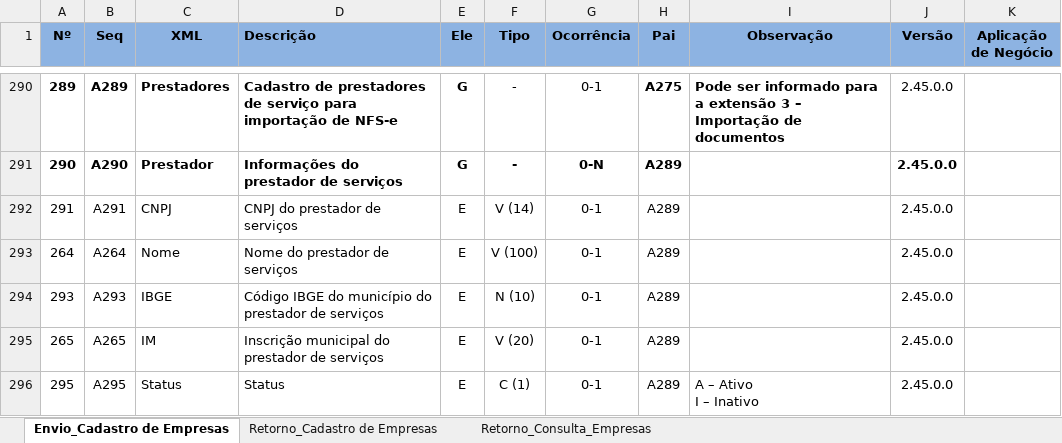
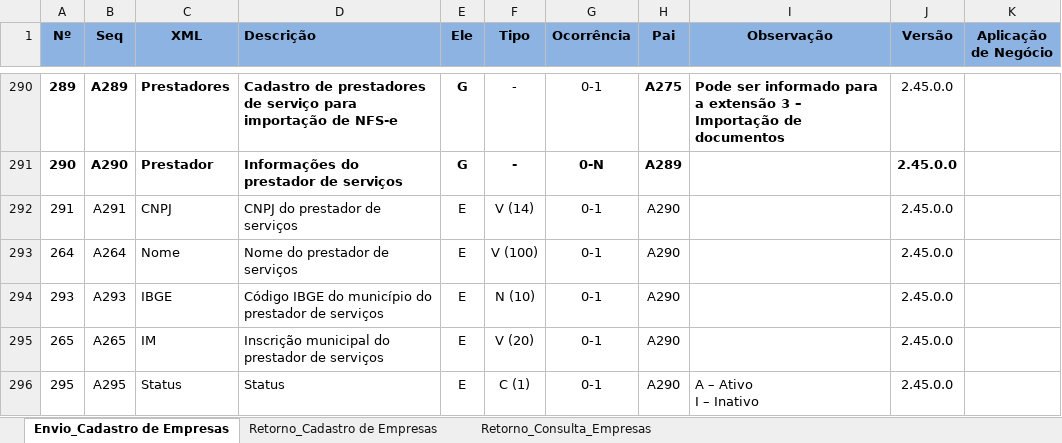
Before and after one commit to migrate-company/integracao-InvoiCy-BR, an Excel workbook: Cadastro de empresa/Layouts/LayoutCadastroEmpresa.xlsx, sheet Envio_Cadastro de Empresas, drawn as a sheet; only a part is shown, gaps mark what is left out; values as stored, in another font and other column widths than the file's, no borders; conditional formats not drawn; the diff names each change by its address in the sheet, - before the commit and + after, or states it on an @@ line.

Commit message:
Ajuste Grupo Prestadores
Ajuste Grupo Prestadores

```diff
--- a/Cadastro de empresa/Layouts/LayoutCadastroEmpresa.xlsx (sheet Envio_Cadastro de Empresas)
+++ b/Cadastro de empresa/Layouts/LayoutCadastroEmpresa.xlsx (sheet Envio_Cadastro de Empresas)
-H292:H296 (Pai): A289
+H292:H296 (Pai): A290
```
